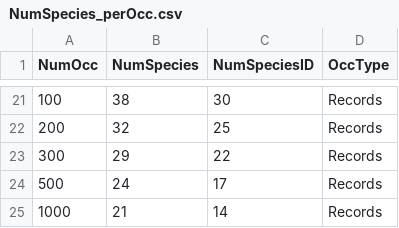
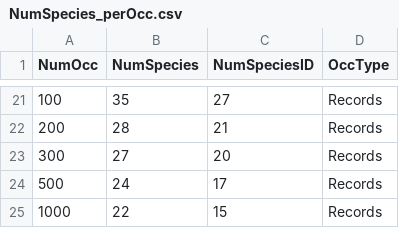
Before and after one commit to JeMaNd-r/SoilBiodiversity, a CSV file: results/NumSpecies_perOcc.csv, drawn as a sheet; only a part is shown, gaps mark what is left out; the diff covers the shown part only.

```diff
--- a/results/NumSpecies_perOcc.csv
+++ b/results/NumSpecies_perOcc.csv
@@ -21,5 +21,5 @@
-100,38,30,"Records"
-200,32,25,"Records"
-300,29,22,"Records"
+100,35,27,"Records"
+200,28,21,"Records"
+300,27,20,"Records"
 500,24,17,"Records"
-1000,21,14,"Records"
+1000,22,15,"Records"
```
Also changed, not shown: 31 edited cells elsewhere in this file, 2 other files.
